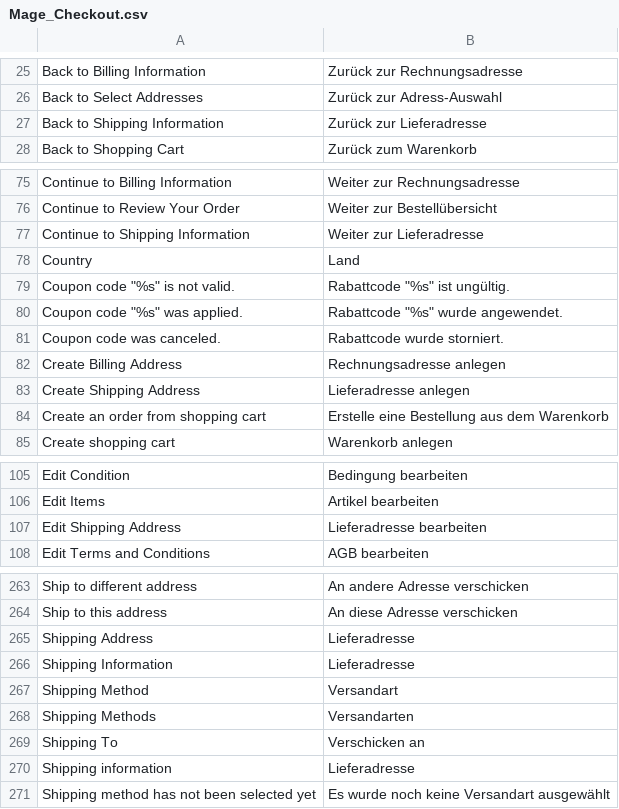
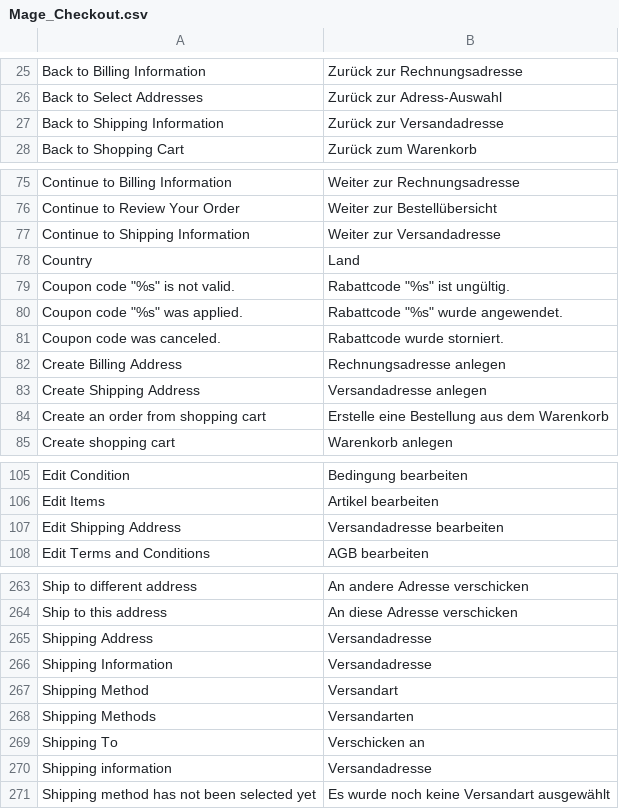
Before and after one commit to integer-net/GermanStoreConfig, a CSV file: src/app/locale/de_DE/Mage_Checkout.csv, drawn as a sheet; only a part is shown, gaps mark what is left out; the diff covers the shown part only.

```diff
--- a/src/app/locale/de_DE/Mage_Checkout.csv
+++ b/src/app/locale/de_DE/Mage_Checkout.csv
@@ -26,3 +26,3 @@
 "Back to Select Addresses","Zurück zur Adress-Auswahl"
-"Back to Shipping Information","Zurück zur Lieferadresse"
+"Back to Shipping Information","Zurück zur Versandadresse"
 "Back to Shopping Cart","Zurück zum Warenkorb"
@@ -76,3 +76,3 @@
 "Continue to Review Your Order","Weiter zur Bestellübersicht"
-"Continue to Shipping Information","Weiter zur Lieferadresse"
+"Continue to Shipping Information","Weiter zur Versandadresse"
 "Country","Land"
@@ -82,3 +82,3 @@
 "Create Billing Address","Rechnungsadresse anlegen"
-"Create Shipping Address","Lieferadresse anlegen"
+"Create Shipping Address","Versandadresse anlegen"
 "Create an order from shopping cart","Erstelle eine Bestellung aus dem Warenkorb"
@@ -106,3 +106,3 @@
 "Edit Items","Artikel bearbeiten"
-"Edit Shipping Address","Lieferadresse bearbeiten"
+"Edit Shipping Address","Versandadresse bearbeiten"
 "Edit Terms and Conditions","AGB bearbeiten"
@@ -264,4 +264,4 @@
 "Ship to this address","An diese Adresse verschicken"
-"Shipping Address","Lieferadresse"
-"Shipping Information","Lieferadresse"
+"Shipping Address","Versandadresse"
+"Shipping Information","Versandadresse"
 "Shipping Method","Versandart"
@@ -269,3 +269,3 @@
 "Shipping To","Verschicken an"
-"Shipping information","Lieferadresse"
+"Shipping information","Versandadresse"
 "Shipping method has not been selected yet","Es wurde noch keine Versandart ausgewählt"
```
Also changed, not shown: 2 edited cells elsewhere in this file, src/app/design/adminhtml/default/default/locale/de_DE/translate.csv, src/app/locale/de_DE/Mage_Customer.csv, 29 other files.
